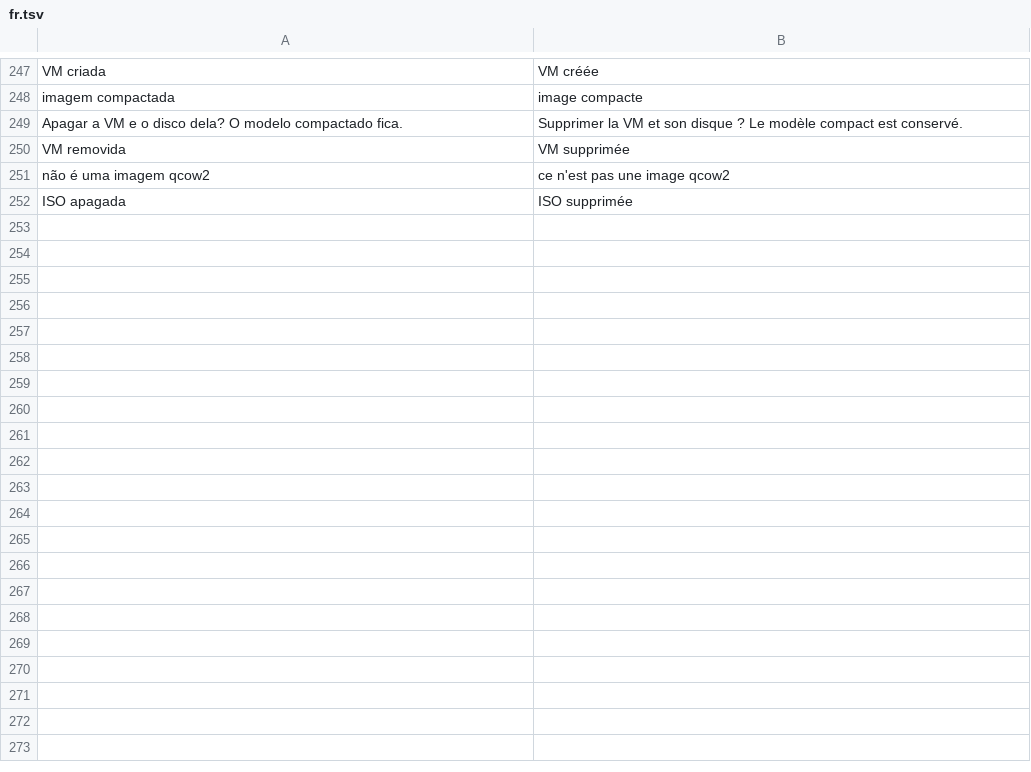
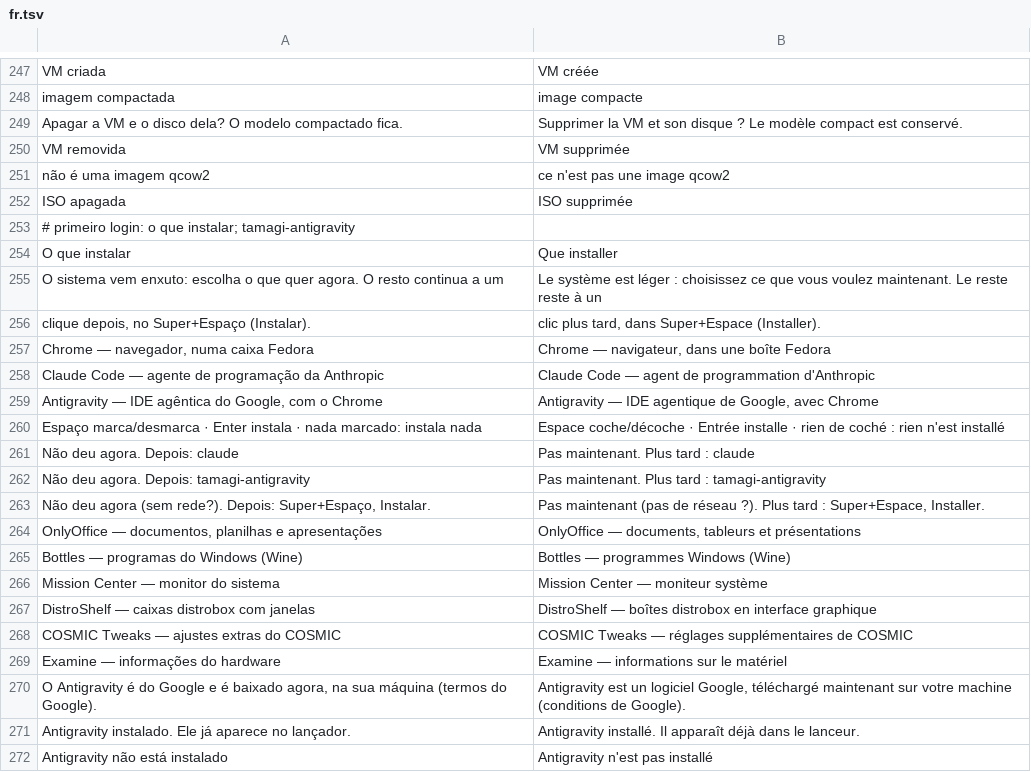
Before and after one commit to wes-tamagi/tamagi-OS, a TSV file: system_files/usr/share/tamagi/i18n/fr.tsv, drawn as a sheet; only a part is shown, gaps mark what is left out; the diff covers the shown part only.

```diff
--- a/system_files/usr/share/tamagi/i18n/fr.tsv
+++ b/system_files/usr/share/tamagi/i18n/fr.tsv
@@ -252 +252,21 @@ não é uma imagem qcow2	ce n'est pas une image qcow2
 ISO apagada	ISO supprimée
+# primeiro login: o que instalar; tamagi-antigravity
+O que instalar	Que installer
+O sistema vem enxuto: escolha o que quer agora. O resto continua a um	Le système est léger : choisissez ce que vous voulez maintenant. Le reste reste à un
+clique depois, no Super+Espaço (Instalar).	clic plus tard, dans Super+Espace (Installer).
+Chrome — navegador, numa caixa Fedora	Chrome — navigateur, dans une boîte Fedora
+Claude Code — agente de programação da Anthropic	Claude Code — agent de programmation d'Anthropic
+Antigravity — IDE agêntica do Google, com o Chrome	Antigravity — IDE agentique de Google, avec Chrome
+Espaço marca/desmarca · Enter instala · nada marcado: instala nada	Espace coche/décoche · Entrée installe · rien de coché : rien n'est installé
+Não deu agora. Depois: claude	Pas maintenant. Plus tard : claude
+Não deu agora. Depois: tamagi-antigravity	Pas maintenant. Plus tard : tamagi-antigravity
+Não deu agora (sem rede?). Depois: Super+Espaço, Instalar.	Pas maintenant (pas de réseau ?). Plus tard : Super+Espace, Installer.
+OnlyOffice — documentos, planilhas e apresentações	OnlyOffice — documents, tableurs et présentations
+Bottles — programas do Windows (Wine)	Bottles — programmes Windows (Wine)
+Mission Center — monitor do sistema	Mission Center — moniteur système
+DistroShelf — caixas distrobox com janelas	DistroShelf — boîtes distrobox en interface graphique
+COSMIC Tweaks — ajustes extras do COSMIC	COSMIC Tweaks — réglages supplémentaires de COSMIC
+Examine — informações do hardware	Examine — informations sur le matériel
+O Antigravity é do Google e é baixado agora, na sua máquina (termos do Google).	Antigravity est un logiciel Google, téléchargé maintenant sur votre machine (conditions de Google).
+Antigravity instalado. Ele já aparece no lançador.	Antigravity installé. Il apparaît déjà dans le lanceur.
+Antigravity não está instalado	Antigravity n'est pas installé
```
Also changed, not shown: 57 added rows elsewhere in this file, system_files/usr/share/tamagi/i18n/en.tsv, system_files/usr/share/tamagi/i18n/es.tsv, 21 other files.
